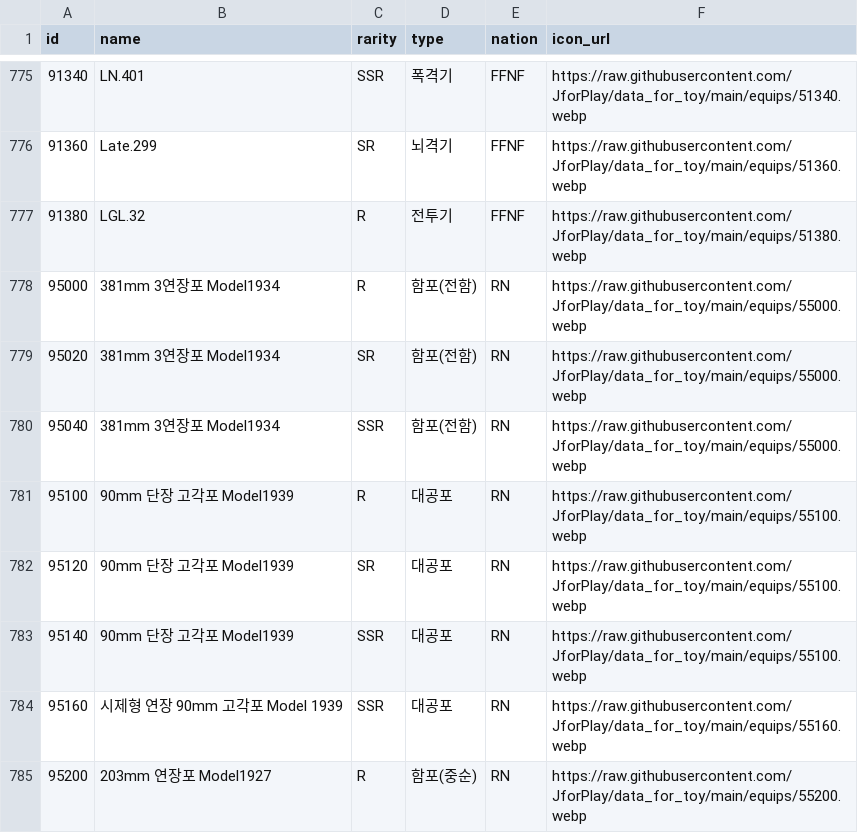
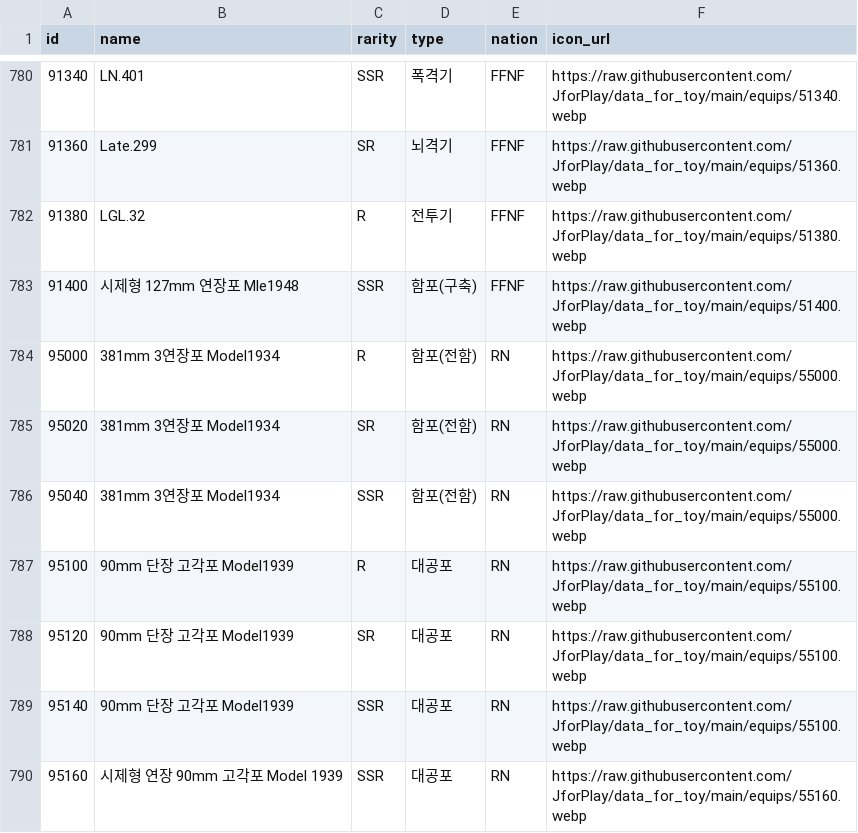
Before and after one commit to JforPlay/altoy, a CSV file: public/data/equip/hearing_catalog.csv, drawn as a sheet; only a part is shown, gaps mark what is left out; the shorter side is filled out with more unchanged rows; the diff covers the shown part only.

Commit message:
data update

```diff
--- a/public/data/equip/hearing_catalog.csv
+++ b/public/data/equip/hearing_catalog.csv
@@ -777,2 +782,3 @@ id,name,rarity,type,nation,icon_url
 91380,LGL.32,R,전투기,FFNF,https://raw.githubusercontent.com/JforPlay/data_for_toy/main/equips/51380.webp
+91400,시제형 127mm 연장포 Mle1948,SSR,함포(구축),FFNF,https://raw.githubusercontent.com/JforPlay/data_for_toy/main/equips/51400.webp
 95000,381mm 3연장포 Model1934,R,함포(전함),RN,https://raw.githubusercontent.com/JforPlay/data_for_toy/main/equips/55000.webp
```
Also changed, not shown: 5 added rows elsewhere in this file, 42 other files.
